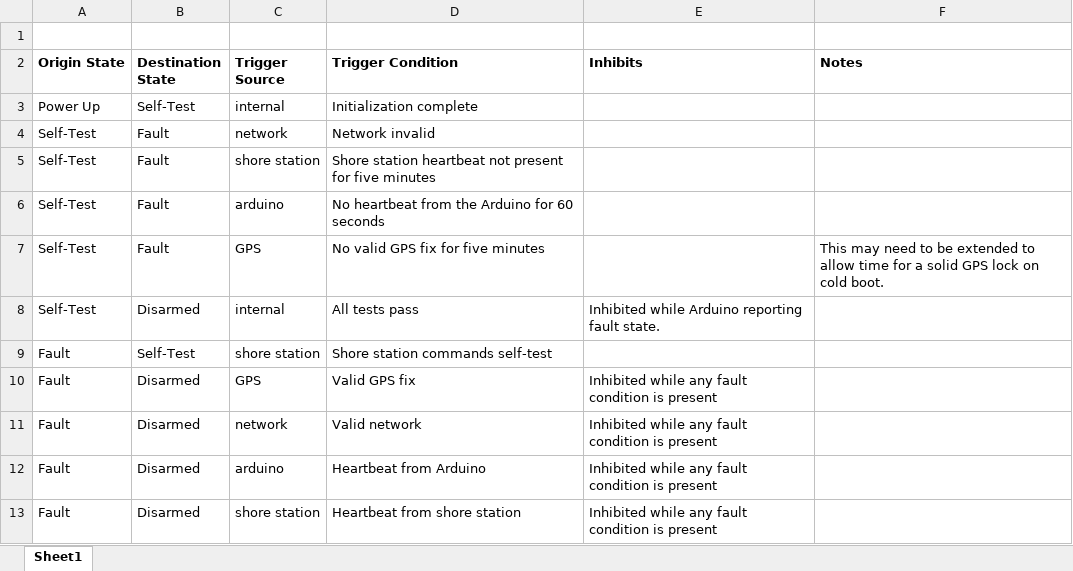
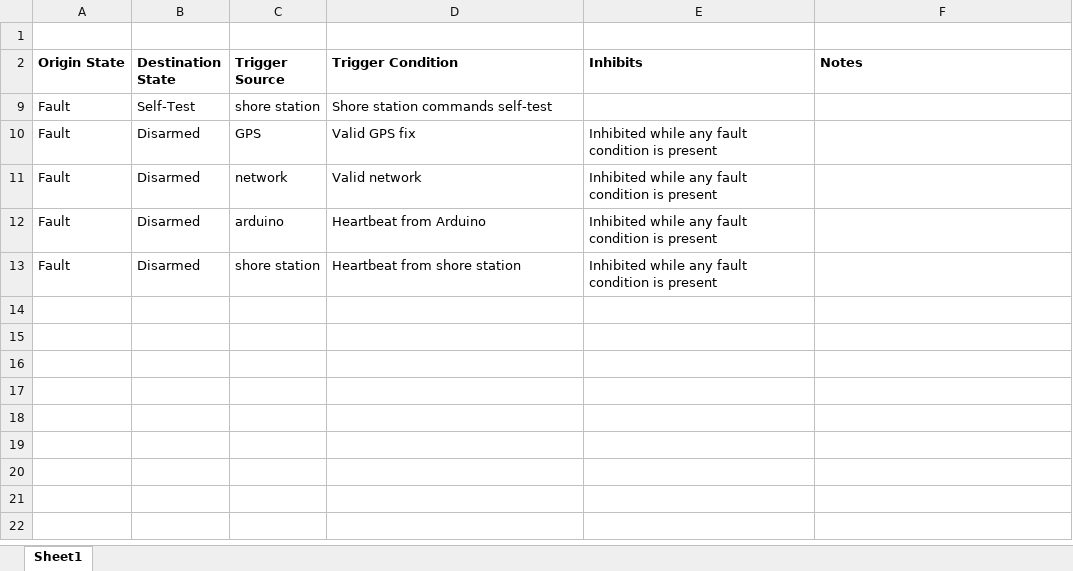
Before and after one commit to goopypanther/hackerboat, an Excel workbook: doc/systems/HackerboatBeagleboneStateTransitions.xlsx, sheet Sheet1, drawn as a sheet; only a part is shown; values as stored, in another font and other column widths than the file's, no borders; the diff covers the shown part only; the diff names each change by its address in the sheet, - before the commit and + after, or states it on an @@ line.

```diff
--- a/doc/systems/HackerboatBeagleboneStateTransitions.xlsx (sheet Sheet1)
+++ b/doc/systems/HackerboatBeagleboneStateTransitions.xlsx (sheet Sheet1)
@@ row 3 hidden: Power Up | Self-Test | internal | Initialization complete @@
@@ row 4 hidden: Self-Test | Fault | network | Network invalid @@
@@ row 5 hidden: Self-Test | Fault | shore station | Shore station heartbeat not present for five minutes @@
@@ row 6 hidden: Self-Test | Fault | arduino | No heartbeat from the Arduino for 60 seconds @@
@@ row 7 hidden: Self-Test | Fault | GPS | No valid GPS fix for five minutes |  | This may need to be extended to allow time for a solid GPS lock on cold boot. @@
@@ row 8 hidden: Self-Test | Disarmed | internal | All tests pass | Inhibited while Arduino reporting fault state. @@
```
Also changed, not shown: 33 hidden or unhidden rows elsewhere in this sheet, doc/systems/HackerboatArduinoStateTransitions.xlsx, doc/systems/InterfaceControlDocument.xlsx, 5 other files.
